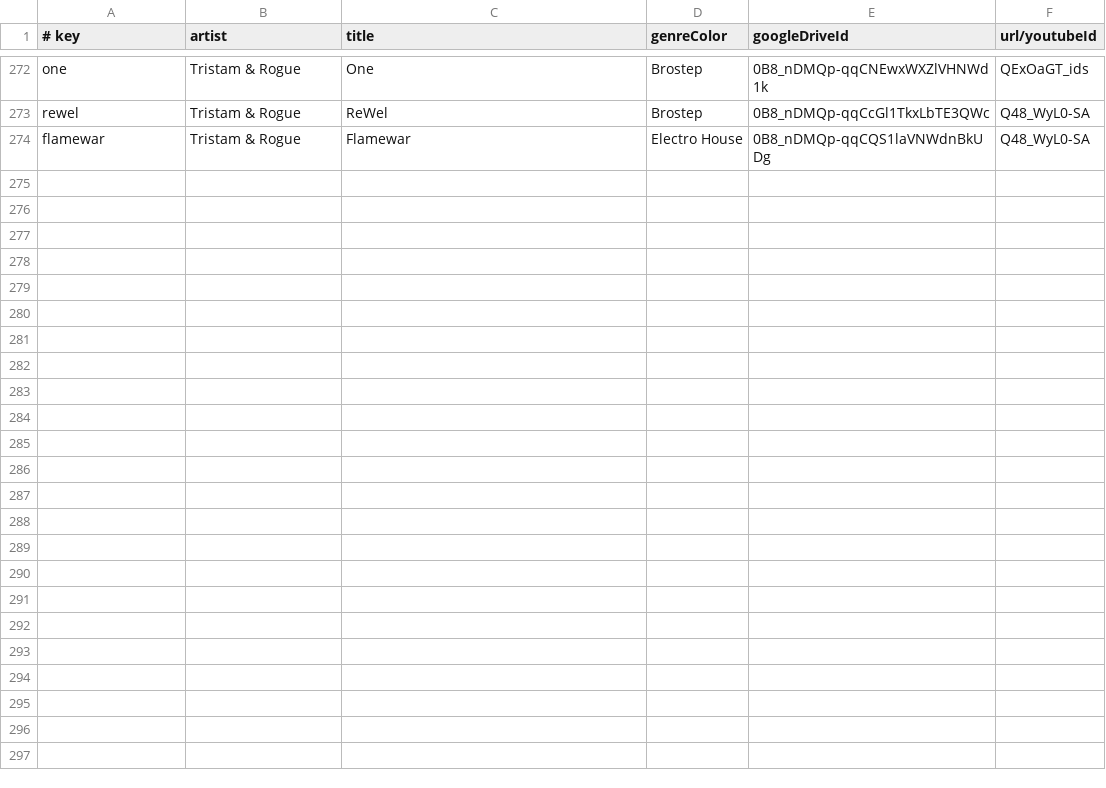
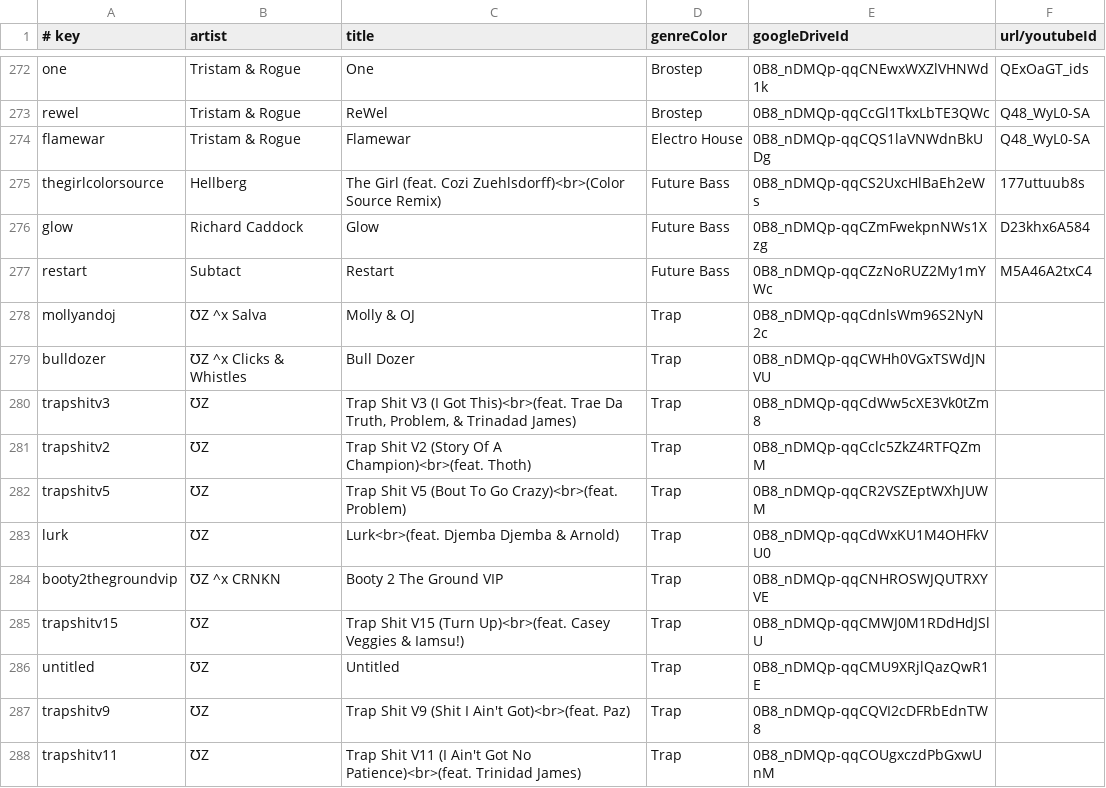
Before and after one commit to caseif/vis.js, a CSV file: songs.csv, drawn as a sheet; only a part is shown, gaps mark what is left out; the diff names each change by its address in the sheet, - before the commit and + after, or states it on an @@ line.

```diff
--- a/songs.csv
+++ b/songs.csv
+row 275: thegirlcolorsource | Hellberg | The Girl (feat. Cozi Zuehlsdorff)<br>(Color Source Remix) | Future Bass | 0B8_nDMQp-qqCS2UxcHlBaEh2eWs | 177uttuub8s
+row 276: glow | Richard Caddock | Glow | Future Bass | 0B8_nDMQp-qqCZmFwekpnNWs1Xzg | D23khx6A584
+row 277: restart | Subtact | Restart | Future Bass | 0B8_nDMQp-qqCZzNoRUZ2My1mYWc | M5A46A2txC4
+row 278: mollyandoj | ƱZ ^x Salva | Molly & OJ | Trap | 0B8_nDMQp-qqCdnlsWm96S2NyN2c
+row 279: bulldozer | ƱZ ^x Clicks & Whistles | Bull Dozer | Trap | 0B8_nDMQp-qqCWHh0VGxTSWdJNVU
+row 280: trapshitv3 | ƱZ | Trap Shit V3 (I Got This)<br>(feat. Trae Da Truth, Problem, & Trinadad James) | Trap | 0B8_nDMQp-qqCdWw5cXE3Vk0tZm8
+row 281: trapshitv2 | ƱZ | Trap Shit V2 (Story Of A Champion)<br>(feat. Thoth) | Trap | 0B8_nDMQp-qqCclc5ZkZ4RTFQZmM
+row 282: trapshitv5 | ƱZ | Trap Shit V5 (Bout To Go Crazy)<br>(feat. Problem) | Trap | 0B8_nDMQp-qqCR2VSZEptWXhJUWM
+row 283: lurk | ƱZ | Lurk<br>(feat. Djemba Djemba & Arnold) | Trap | 0B8_nDMQp-qqCdWxKU1M4OHFkVU0
+row 284: booty2thegroundvip | ƱZ ^x CRNKN | Booty 2 The Ground VIP | Trap | 0B8_nDMQp-qqCNHROSWJQUTRXYVE
+row 285: trapshitv15 | ƱZ | Trap Shit V15 (Turn Up)<br>(feat. Casey Veggies & Iamsu!) | Trap | 0B8_nDMQp-qqCMWJ0M1RDdHdJSlU
+row 286: untitled | ƱZ | Untitled | Trap | 0B8_nDMQp-qqCMU9XRjlQazQwR1E
+row 287: trapshitv9 | ƱZ | Trap Shit V9 (Shit I Ain't Got)<br>(feat. Paz) | Trap | 0B8_nDMQp-qqCQVI2cDFRbEdnTW8
+row 288: trapshitv11 | ƱZ | Trap Shit V11 (I Ain't Got No Patience)<br>(feat. Trinidad James) | Trap | 0B8_nDMQp-qqCOUgxczdPbGxwUnM
```
Also changed, not shown: 1 other file.
